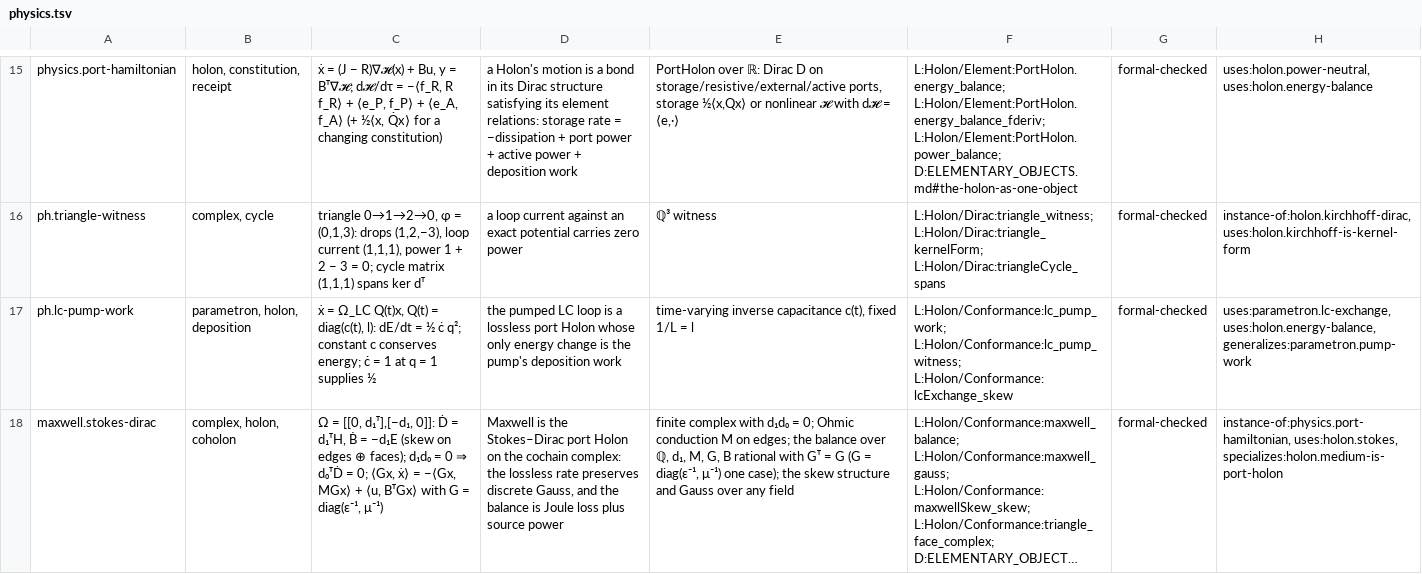
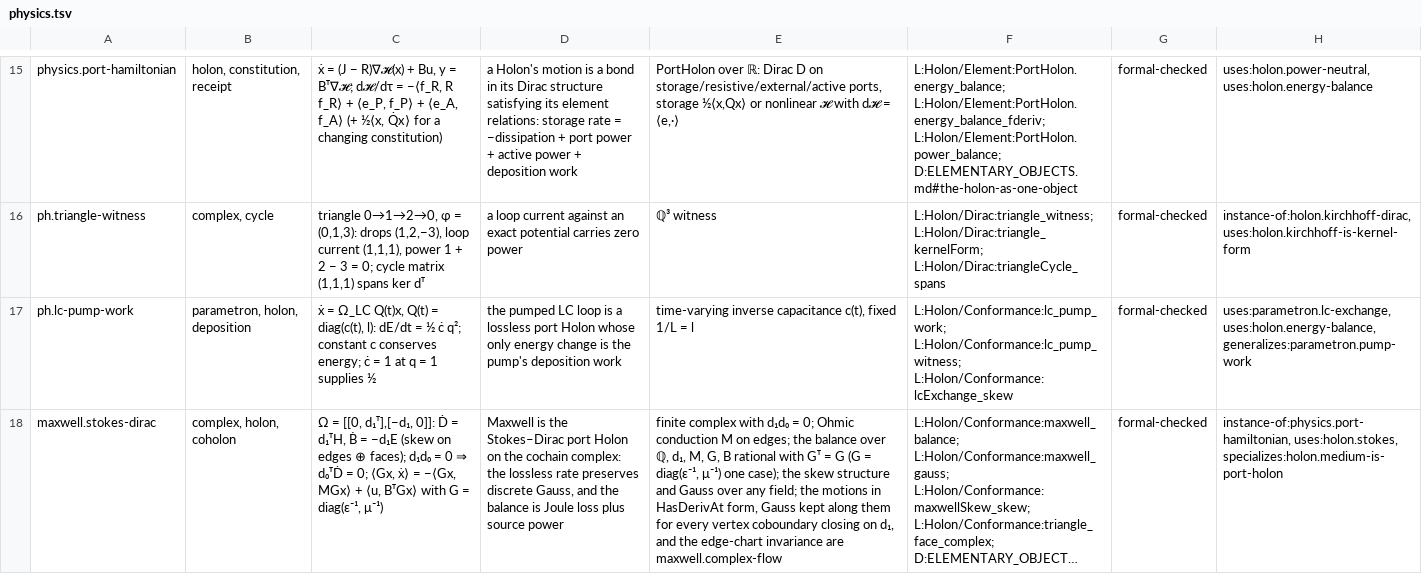
Before and after one commit to brandonrdug/holonics, a TSV file: docs/atlas/physics.tsv, drawn as a sheet; only a part is shown, gaps mark what is left out; long unchanged cells end in …; the diff covers the shown part only; the diff names each change by its address in the sheet, - before the commit and + after, or states it on an @@ line.

```diff
--- a/docs/atlas/physics.tsv
+++ b/docs/atlas/physics.tsv
-E18: …over any field
+E18: …over any field; the motions in HasDerivAt form, Gauss kept along them for every vertex coboundary closing on d₁, and the edge-chart invariance are maxwell.complex-flow
```
Also changed, not shown: 2 added rows elsewhere in this file, docs/atlas/arithmetic.tsv, docs/atlas/information.tsv, 14 other files.
